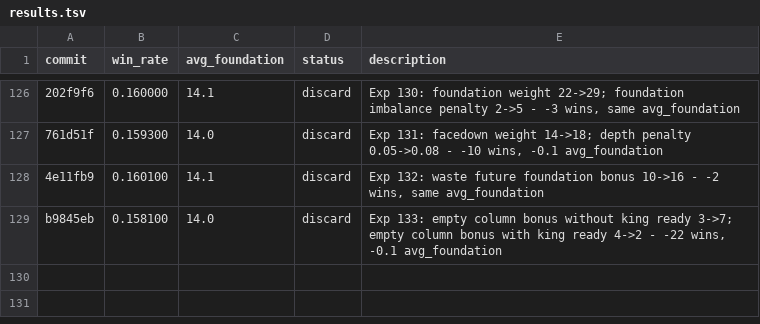
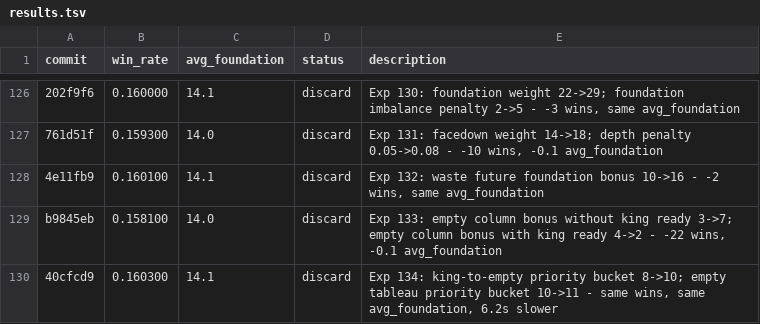
Before and after one commit to ridermw/autoresearch, a TSV file: autosolitaire/results.tsv, drawn as a sheet; only a part is shown, gaps mark what is left out; the diff names each change by its address in the sheet, - before the commit and + after, or states it on an @@ line.

```diff
--- a/autosolitaire/results.tsv
+++ b/autosolitaire/results.tsv
+row 130: 40cfcd9 | 0.160300 | 14.1 | discard | Exp 134: king-to-empty priority bucket 8->10; empty tableau priority bucket 10->11 - same wins, same avg_foundation, 6.2s slower
```
Also changed, not shown: 1 other file.
